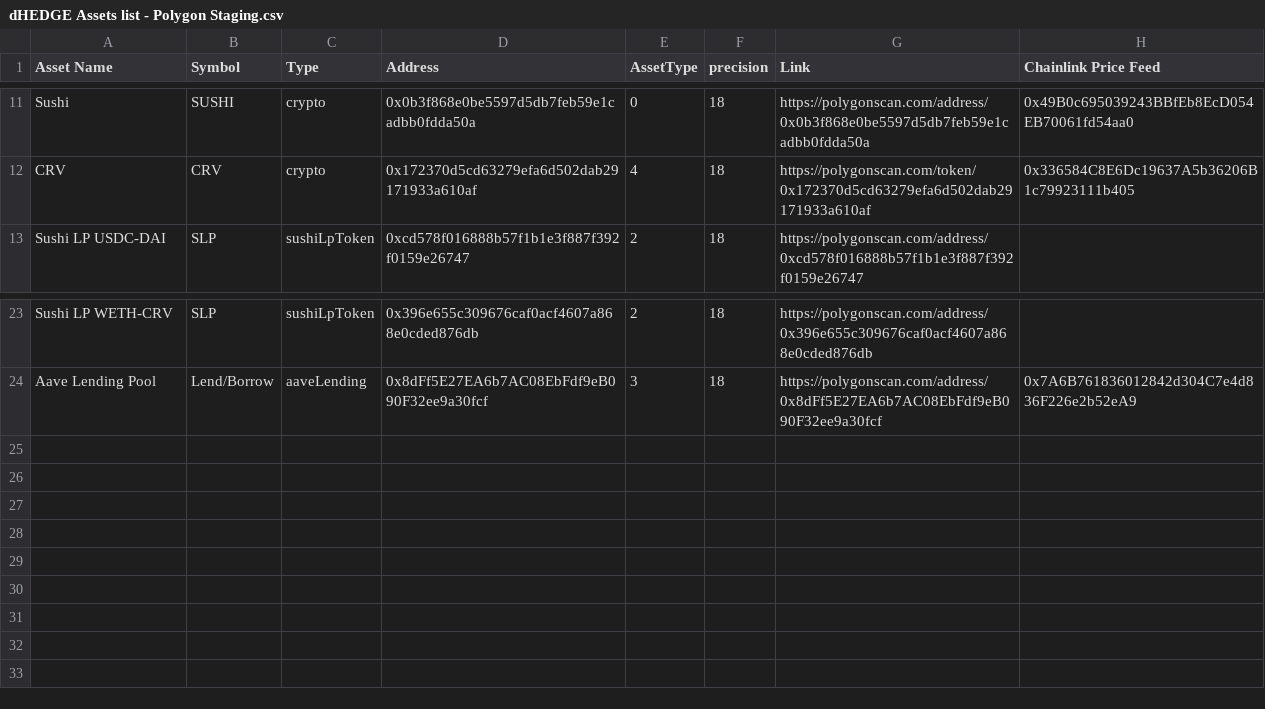
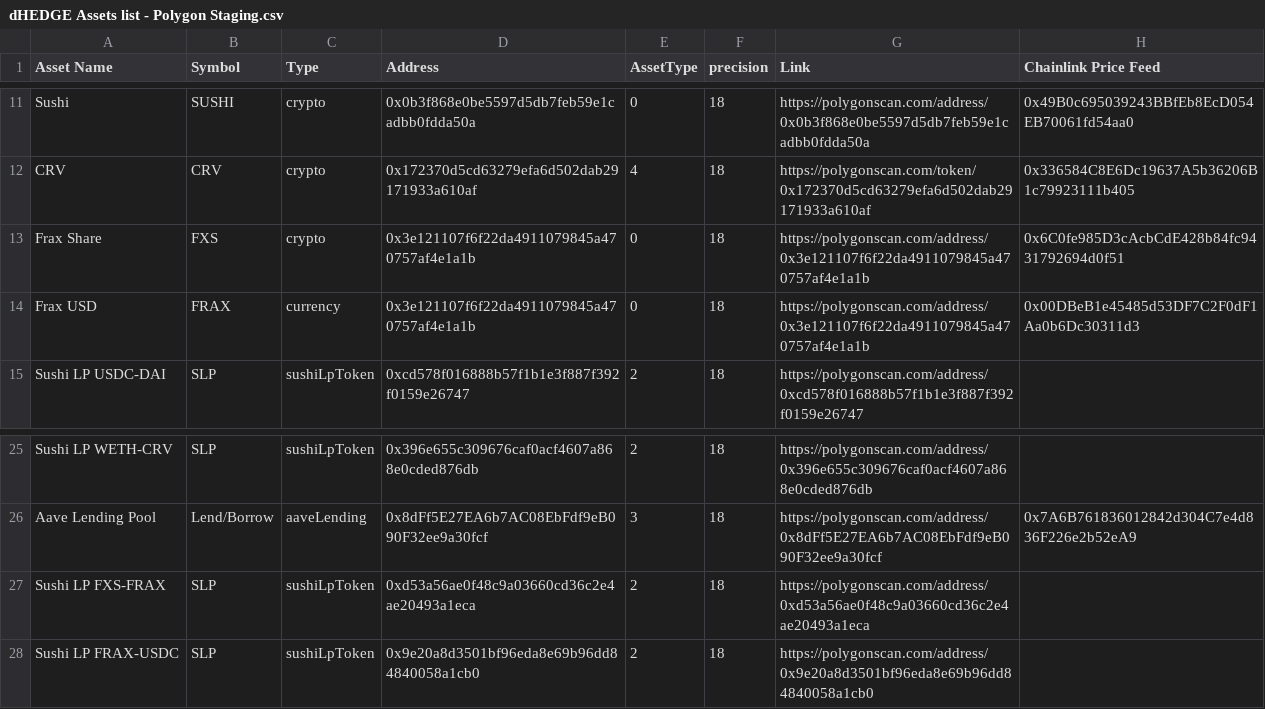
Before and after one commit to dhedge/V2-Public, a CSV file: dHEDGE Assets list - Polygon Staging.csv, drawn as a sheet; only a part is shown, gaps mark what is left out; the diff names each change by its address in the sheet, - before the commit and + after, or states it on an @@ line.

Commit message:
feat(Assets list staging): Add FRAX and FXS assets to list

```diff
--- a/dHEDGE Assets list - Polygon Staging.csv
+++ b/dHEDGE Assets list - Polygon Staging.csv
+row 13: Frax Share | FXS | crypto | 0x3e121107f6f22da4911079845a470757af4e1a1b | 0 | 18 | https://polygonscan.com/address/0x3e121107f6f22da4911079845a470757af4e1a1b | 0x6C0fe985D3cAcbCdE428b84fc9431792694d0f51
+row 14: Frax USD | FRAX | currency | 0x3e121107f6f22da4911079845a470757af4e1a1b | 0 | 18 | https://polygonscan.com/address/0x3e121107f6f22da4911079845a470757af4e1a1b | 0x00DBeB1e45485d53DF7C2F0dF1Aa0b6Dc30311d3
+row 27: Sushi LP FXS-FRAX | SLP | sushiLpToken | 0xd53a56ae0f48c9a03660cd36c2e4ae20493a1eca | 2 | 18 | https://polygonscan.com/address/0xd53a56ae0f48c9a03660cd36c2e4ae20493a1eca
+row 28: Sushi LP FRAX-USDC | SLP | sushiLpToken | 0x9e20a8d3501bf96eda8e69b96dd84840058a1cb0 | 2 | 18 | https://polygonscan.com/address/0x9e20a8d3501bf96eda8e69b96dd84840058a1cb0
```
